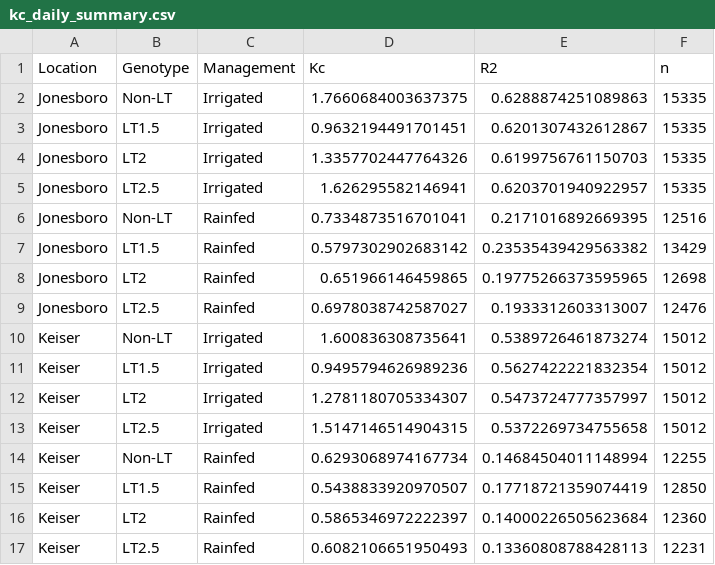
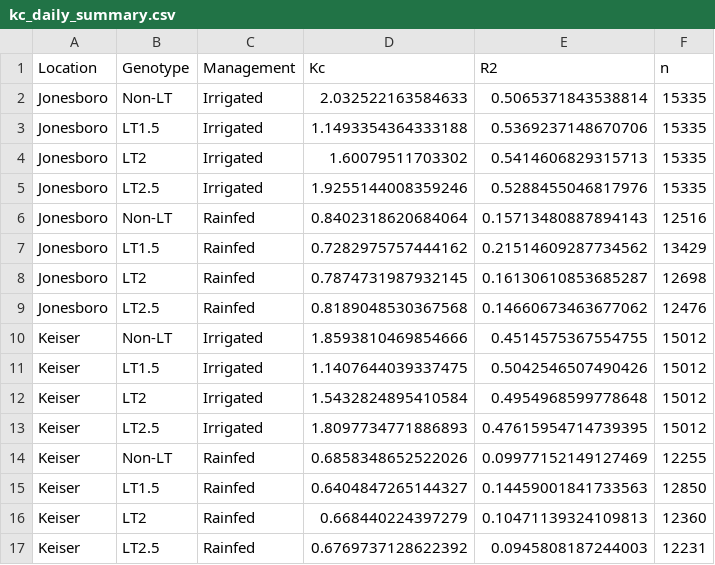
Before and after one commit to ElvisElli/LT-trait, a CSV file: modeling_data/data/updated-outputs/kc_daily_summary.csv, drawn as a sheet; only a part is shown; the diff covers the shown part only.

```diff
--- a/modeling_data/data/updated-outputs/kc_daily_summary.csv
+++ b/modeling_data/data/updated-outputs/kc_daily_summary.csv
@@ -1,17 +1,17 @@
 Location,Genotype,Management,Kc,R2,n
-Jonesboro,Non-LT,Irrigated,1.7660684003637375,0.6288874251089863,15335
-Jonesboro,LT1.5,Irrigated,0.9632194491701451,0.6201307432612867,15335
-Jonesboro,LT2,Irrigated,1.3357702447764326,0.6199756761150703,15335
-Jonesboro,LT2.5,Irrigated,1.626295582146941,0.6203701940922957,15335
-Jonesboro,Non-LT,Rainfed,0.7334873516701041,0.2171016892669395,12516
-Jonesboro,LT1.5,Rainfed,0.5797302902683142,0.23535439429563382,13429
-Jonesboro,LT2,Rainfed,0.651966146459865,0.19775266373595965,12698
-Jonesboro,LT2.5,Rainfed,0.6978038742587027,0.1933312603313007,12476
-Keiser,Non-LT,Irrigated,1.600836308735641,0.5389726461873274,15012
-Keiser,LT1.5,Irrigated,0.9495794626989236,0.5627422221832354,15012
-Keiser,LT2,Irrigated,1.2781180705334307,0.5473724777357997,15012
-Keiser,LT2.5,Irrigated,1.5147146514904315,0.5372269734755658,15012
-Keiser,Non-LT,Rainfed,0.6293068974167734,0.14684504011148994,12255
-Keiser,LT1.5,Rainfed,0.5438833920970507,0.17718721359074419,12850
-Keiser,LT2,Rainfed,0.5865346972222397,0.14000226505623684,12360
-Keiser,LT2.5,Rainfed,0.6082106651950493,0.13360808788428113,12231
+Jonesboro,Non-LT,Irrigated,2.032522163584633,0.5065371843538814,15335
+Jonesboro,LT1.5,Irrigated,1.1493354364333188,0.5369237148670706,15335
+Jonesboro,LT2,Irrigated,1.60079511703302,0.5414606829315713,15335
+Jonesboro,LT2.5,Irrigated,1.9255144008359246,0.5288455046817976,15335
+Jonesboro,Non-LT,Rainfed,0.8402318620684064,0.15713480887894143,12516
+Jonesboro,LT1.5,Rainfed,0.7282975757444162,0.21514609287734562,13429
+Jonesboro,LT2,Rainfed,0.7874731987932145,0.16130610853685287,12698
+Jonesboro,LT2.5,Rainfed,0.8189048530367568,0.14660673463677062,12476
+Keiser,Non-LT,Irrigated,1.8593810469854666,0.4514575367554755,15012
+Keiser,LT1.5,Irrigated,1.1407644039337475,0.5042546507490426,15012
+Keiser,LT2,Irrigated,1.5432824895410584,0.4954968599778648,15012
+Keiser,LT2.5,Irrigated,1.8097734771886893,0.47615954714739395,15012
+Keiser,Non-LT,Rainfed,0.6858348652522026,0.09977152149127469,12255
+Keiser,LT1.5,Rainfed,0.6404847265144327,0.14459001841733563,12850
+Keiser,LT2,Rainfed,0.668440224397279,0.10471139324109813,12360
+Keiser,LT2.5,Rainfed,0.6769737128622392,0.0945808187244003,12231
```
Also changed, not shown: 128 edited cells elsewhere in this file, 12 other files.
